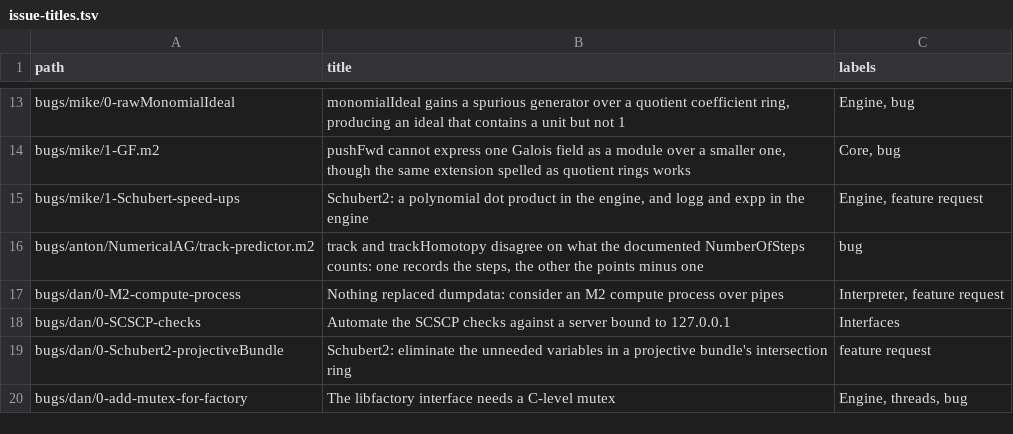
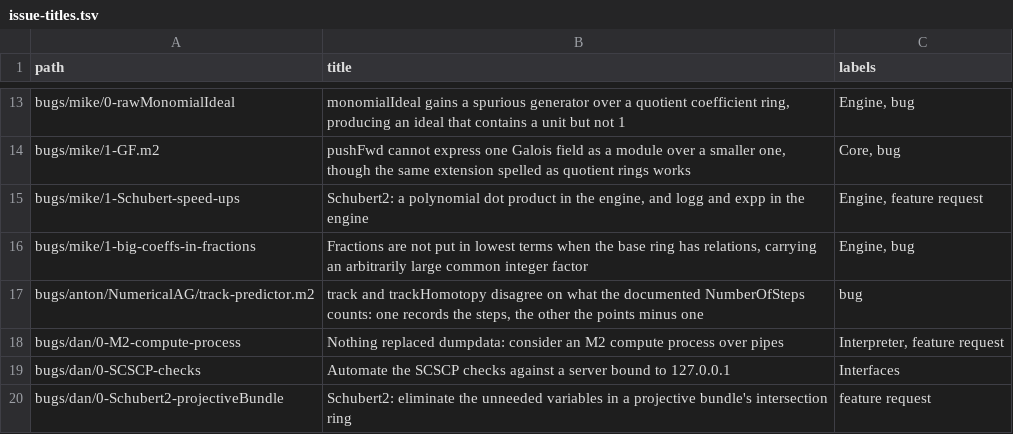
Before and after one commit to d-torrance/M2, a TSV file: bug-triage/issue-titles.tsv, drawn as a sheet; only a part is shown, gaps mark what is left out; the shorter side is filled out with more unchanged rows; the diff names each change by its address in the sheet, - before the commit and + after, or states it on an @@ line.

```diff
--- a/bug-triage/issue-titles.tsv
+++ b/bug-triage/issue-titles.tsv
+row 16: bugs/mike/1-big-coeffs-in-fractions | Fractions are not put in lowest terms when the base ring has relations, carrying an arbitrarily large common integer factor | Engine, bug
```
Also changed, not shown: 4 other files.
